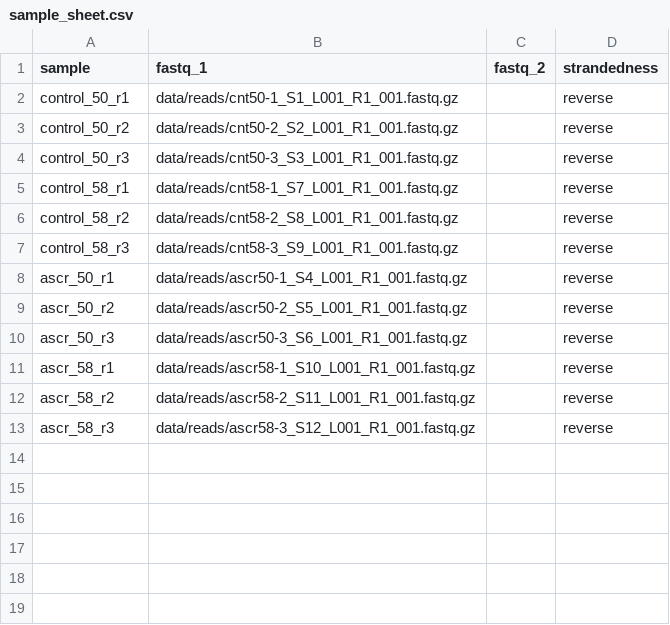
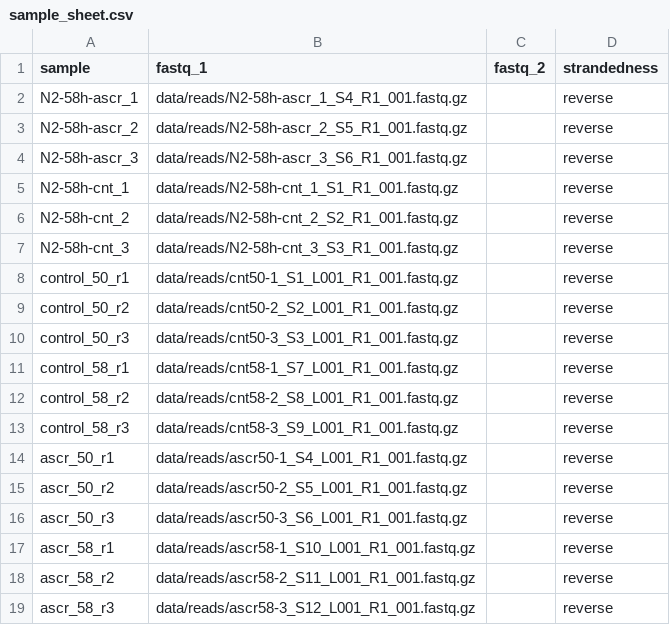
Before and after one commit to dangeles/MalePheromoneRNAseq, a CSV file: sample_sheet.csv, drawn as a sheet.

Commit message:
updated config and sample_sheet to reflect new samples

```diff
--- a/sample_sheet.csv
+++ b/sample_sheet.csv
@@ -1,2 +1,8 @@
 sample,fastq_1,fastq_2,strandedness
+N2-58h-ascr_1,data/reads/N2-58h-ascr_1_S4_R1_001.fastq.gz,,reverse
+N2-58h-ascr_2,data/reads/N2-58h-ascr_2_S5_R1_001.fastq.gz,,reverse
+N2-58h-ascr_3,data/reads/N2-58h-ascr_3_S6_R1_001.fastq.gz,,reverse
+N2-58h-cnt_1,data/reads/N2-58h-cnt_1_S1_R1_001.fastq.gz,,reverse
+N2-58h-cnt_2,data/reads/N2-58h-cnt_2_S2_R1_001.fastq.gz,,reverse
+N2-58h-cnt_3,data/reads/N2-58h-cnt_3_S3_R1_001.fastq.gz,,reverse
 control_50_r1,data/reads/cnt50-1_S1_L001_R1_001.fastq.gz,,reverse
```
